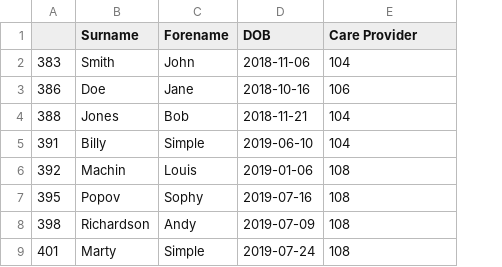
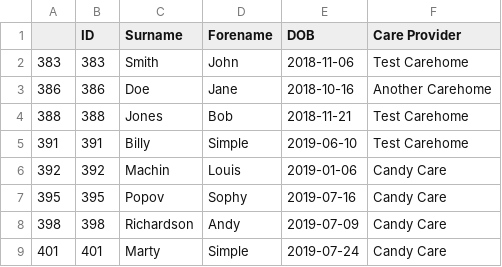
Before and after one commit to paulas/suite, a CSV file: cfg/systems/CareMeds/patients.csv, drawn as a sheet; addresses are those after the commit; the diff names each change by its address in the sheet, - before the commit and + after, or states it on an @@ line.

```diff
--- a/cfg/systems/CareMeds/patients.csv
+++ b/cfg/systems/CareMeds/patients.csv
+column B (ID), rows 2-9: 383 | 386 | 388 | 391 | 392 | 395 | 398 | 401
-F2 (Care Provider): 104
+F2 (Care Provider): Test Carehome
-F3 (Care Provider): 106
+F3 (Care Provider): Another Carehome
-F4:F5 (Care Provider): 104
+F4:F5 (Care Provider): Test Carehome
-F6:F9 (Care Provider): 108
+F6:F9 (Care Provider): Candy Care
```
Also changed, not shown: 15 other files.
